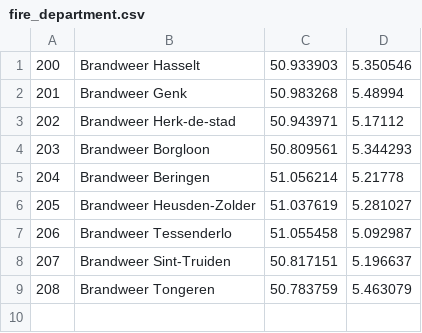
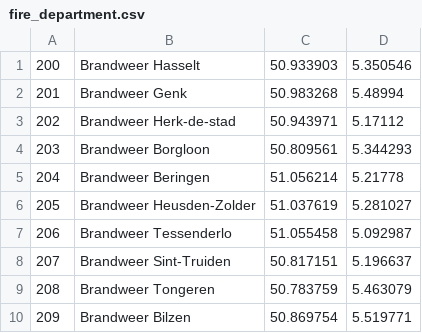
Before and after one commit to bvanvelsen/dispatcher, a CSV file: backend/src/main/resources/init/fire_department.csv, drawn as a sheet.

```diff
--- a/backend/src/main/resources/init/fire_department.csv
+++ b/backend/src/main/resources/init/fire_department.csv
@@ -9 +9,2 @@
 208,Brandweer Tongeren,50.783759,5.463079
+209,Brandweer Bilzen,50.869754,5.519771
```
Also changed, not shown: backend/src/main/resources/init/fire_trucks.csv, 6 other files.
